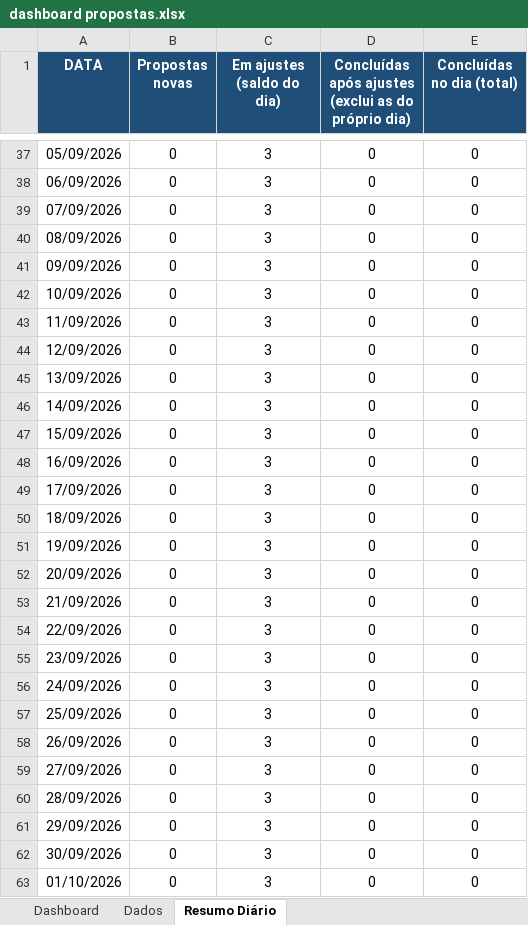
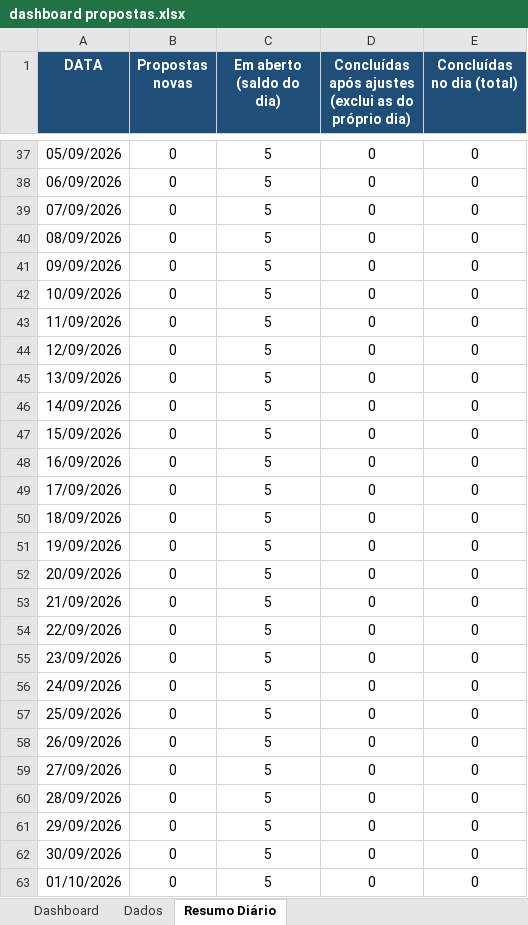
Before and after one commit to enriquenasc/Qualificador-de-Cedula, an Excel workbook: dashboard propostas.xlsx, sheet Resumo Diário, drawn as a sheet; only a part is shown, gaps mark what is left out; values as stored, in another font and other column widths than the file's, no borders; the diff covers the shown part only; the diff names each change by its address in the sheet, - before the commit and + after, or states it on an @@ line.

```diff
--- a/dashboard propostas.xlsx (sheet Resumo Diário)
+++ b/dashboard propostas.xlsx (sheet Resumo Diário)
-C1: Em ajustes (saldo do dia)
+C1: Em aberto (saldo do dia)
-C37:C63 (Em aberto (saldo do dia)): 3
+C37:C63 (Em aberto (saldo do dia)): 5
```
Also changed, not shown: 82 edited cells elsewhere in this sheet, sheet Dashboard, formulas that keep their value, charts or pictures.
